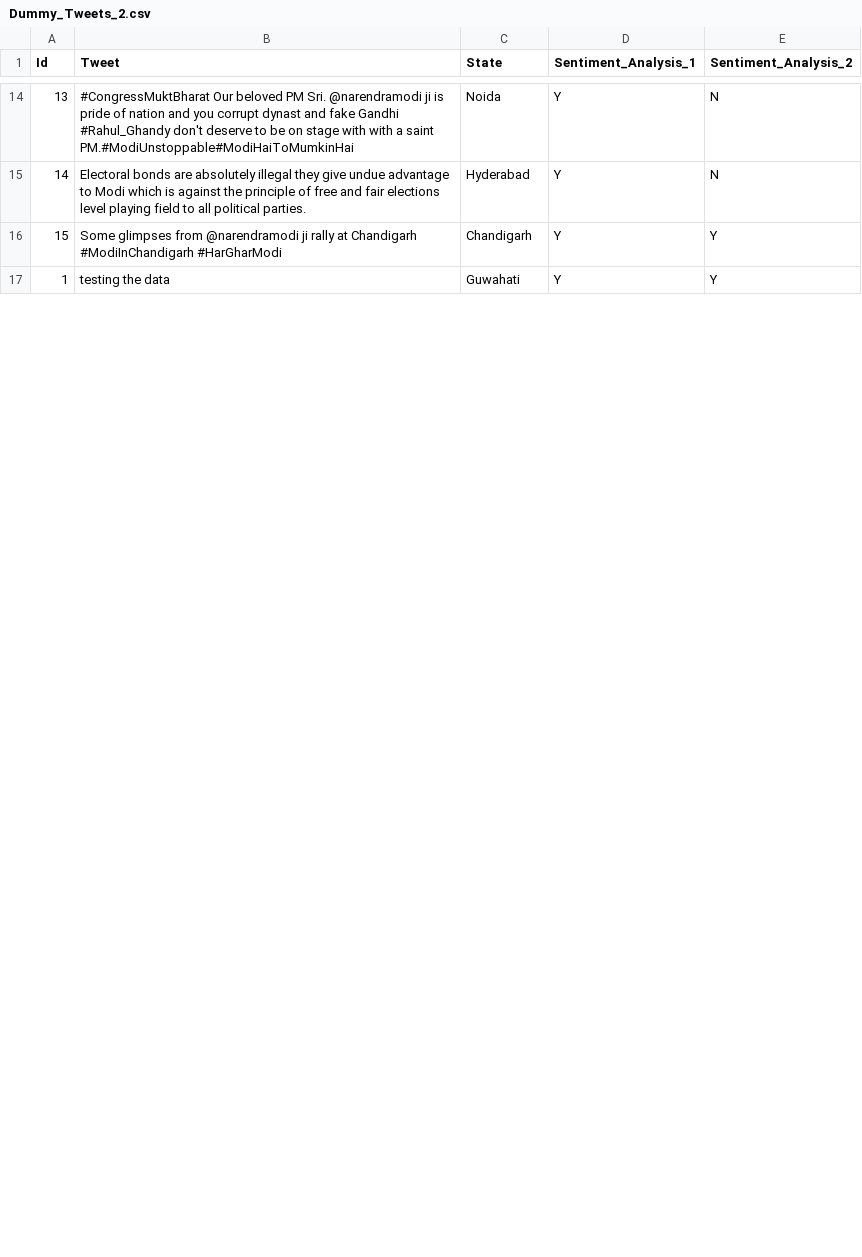
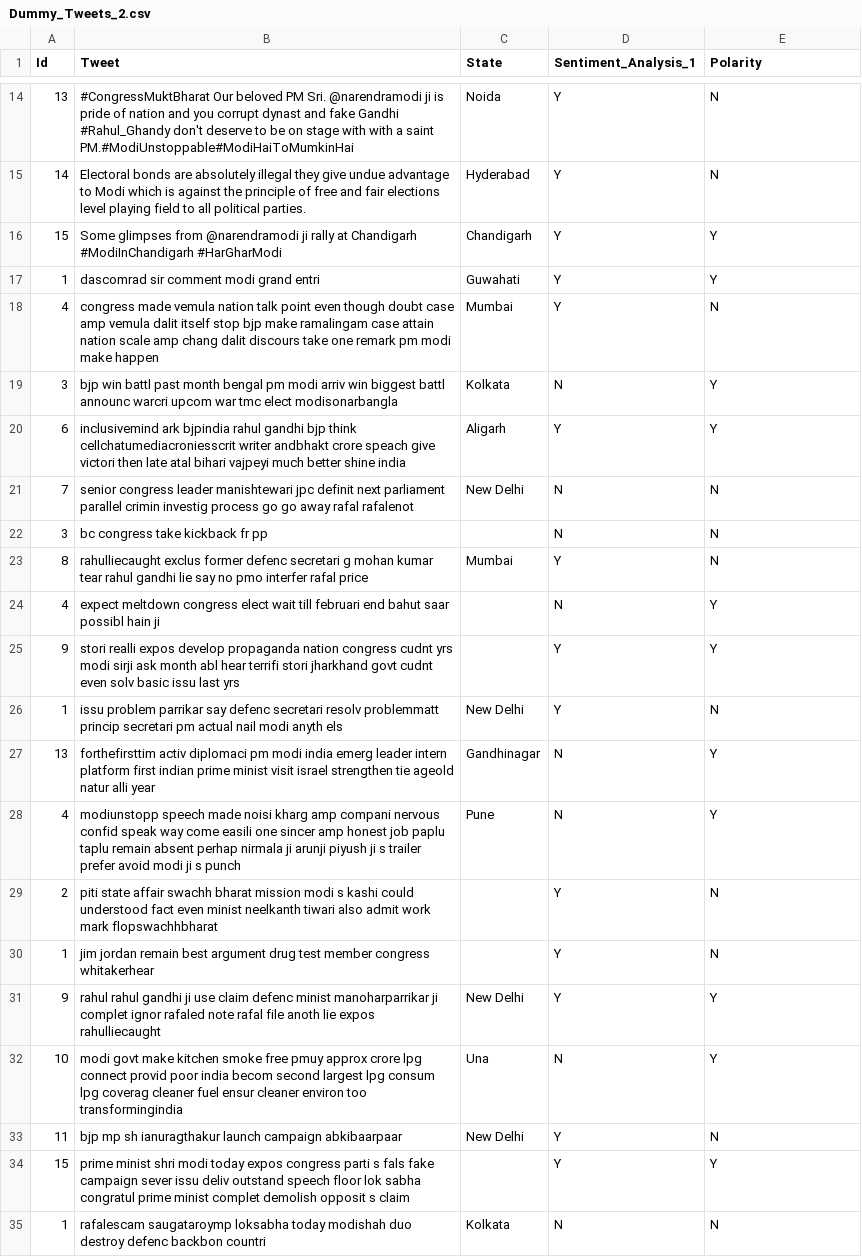
Before and after one commit to aayushk614/IR-Project-Group-14, a CSV file: election_analysis_backend/core/Dummy_Tweets_2.csv, drawn as a sheet; only a part is shown, gaps mark what is left out; the diff covers the shown part only.

```diff
--- a/election_analysis_backend/core/Dummy_Tweets_2.csv
+++ b/election_analysis_backend/core/Dummy_Tweets_2.csv
@@ -1 +1 @@
-Id,Tweet,State,Sentiment_Analysis_1,Sentiment_Analysis_2
+Id,Tweet,State,Sentiment_Analysis_1,Polarity
@@ -16,2 +16,20 @@ Id,Tweet,State,Sentiment_Analysis_1,Sentiment_Analysis_2
 15,Some glimpses from @narendramodi ji rally at Chandigarh #ModiInChandigarh #HarGharModi,Chandigarh,Y,Y
-1,testing the data ,Guwahati,Y,Y
+1,dascomrad sir comment modi grand entri,Guwahati,Y,Y
+4,congress made vemula nation talk point even though doubt case amp vemula dalit itself stop bjp make ramalingam case attain nation scale amp chang dalit discours take one remark pm modi make happen,Mumbai,Y,N
+3,bjp win battl past month bengal pm modi arriv win biggest battl announc warcri upcom war tmc elect modisonarbangla,Kolkata,N,Y
+6,inclusivemind ark bjpindia rahul gandhi bjp think cellchatumediacroniesscrit writer andbhakt crore speach give victori then late atal bihari vajpeyi much better shine india,Aligarh,Y,Y
+7,senior congress leader manishtewari jpc definit next parliament parallel crimin investig process go go away rafal rafalenot,New Delhi,N,N
+3,bc congress take kickback fr pp,,N,N
+8,rahulliecaught exclus former defenc secretari g mohan kumar tear rahul gandhi lie say no pmo interfer rafal price,Mumbai,Y,N
+4,expect meltdown congress elect wait till februari end bahut saar possibl hain ji,,N,Y
+9,stori realli expos develop propaganda nation congress cudnt yrs modi sirji ask month abl hear terrifi stori jharkhand govt cudnt even solv basic issu last yrs,,Y,Y
+1,issu problem parrikar say defenc secretari resolv problemmatt princip secretari pm actual nail modi anyth els,New Delhi,Y,N
+13,forthefirsttim activ diplomaci pm modi india emerg leader intern platform first indian prime minist visit israel strengthen tie ageold natur alli year,Gandhinagar,N,Y
+4,modiunstopp speech made noisi kharg amp compani nervous confid speak way come easili one sincer amp honest job paplu taplu remain absent perhap nirmala ji arunji piyush ji s trailer prefer avoid modi ji s punch,Pune,N,Y
+2,piti state affair swachh bharat mission modi s kashi could understood fact even minist neelkanth tiwari also admit work mark flopswachhbharat,,Y,N
+1,jim jordan remain best argument drug test member congress whitakerhear,,Y,N
+9,rahul rahul gandhi ji use claim defenc minist manoharparrikar ji complet ignor rafaled note rafal file anoth lie expos rahulliecaught,New Delhi,Y,Y
+10,modi govt make kitchen smoke free pmuy approx crore lpg connect provid poor india becom second largest lpg consum lpg coverag cleaner fuel ensur cleaner environ too transformingindia,Una,N,Y
+11,bjp mp sh ianuragthakur launch campaign abkibaarpaar,New Delhi,Y,N
+15,prime minist shri modi today expos congress parti s fals fake campaign sever issu deliv outstand speech floor lok sabha congratul prime minist complet demolish opposit s claim,,Y,Y
+1,rafalescam saugataroymp loksabha today modishah duo destroy defenc backbon countri,Kolkata,N,N
```
Also changed, not shown: 17 added rows and 2 edited cells elsewhere in this file, 2 other files.
